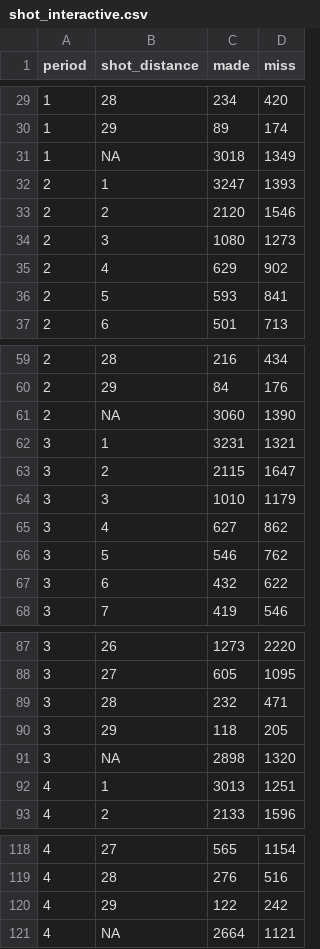
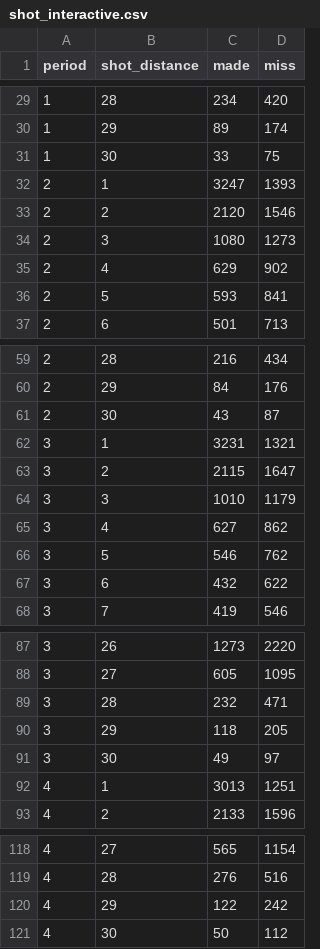
Before and after one commit to yc4004/NBAanalysis, a CSV file: shot_interactive.csv, drawn as a sheet; only a part is shown, gaps mark what is left out; removed rows and columns are numbered as before the commit, all else as after; the diff names each change by its address in the sheet, - before the commit and + after, or states it on an @@ line.

Commit message:
Add files via upload

```diff
--- a/shot_interactive.csv
+++ b/shot_interactive.csv
-row 31: 1 | NA | 3018 | 1349
+row 31: 1 | 30 | 33 | 75
-row 61: 2 | NA | 3060 | 1390
+row 61: 2 | 30 | 43 | 87
-row 91: 3 | NA | 2898 | 1320
+row 91: 3 | 30 | 49 | 97
-row 121: 4 | NA | 2664 | 1121
+row 121: 4 | 30 | 50 | 112
```
